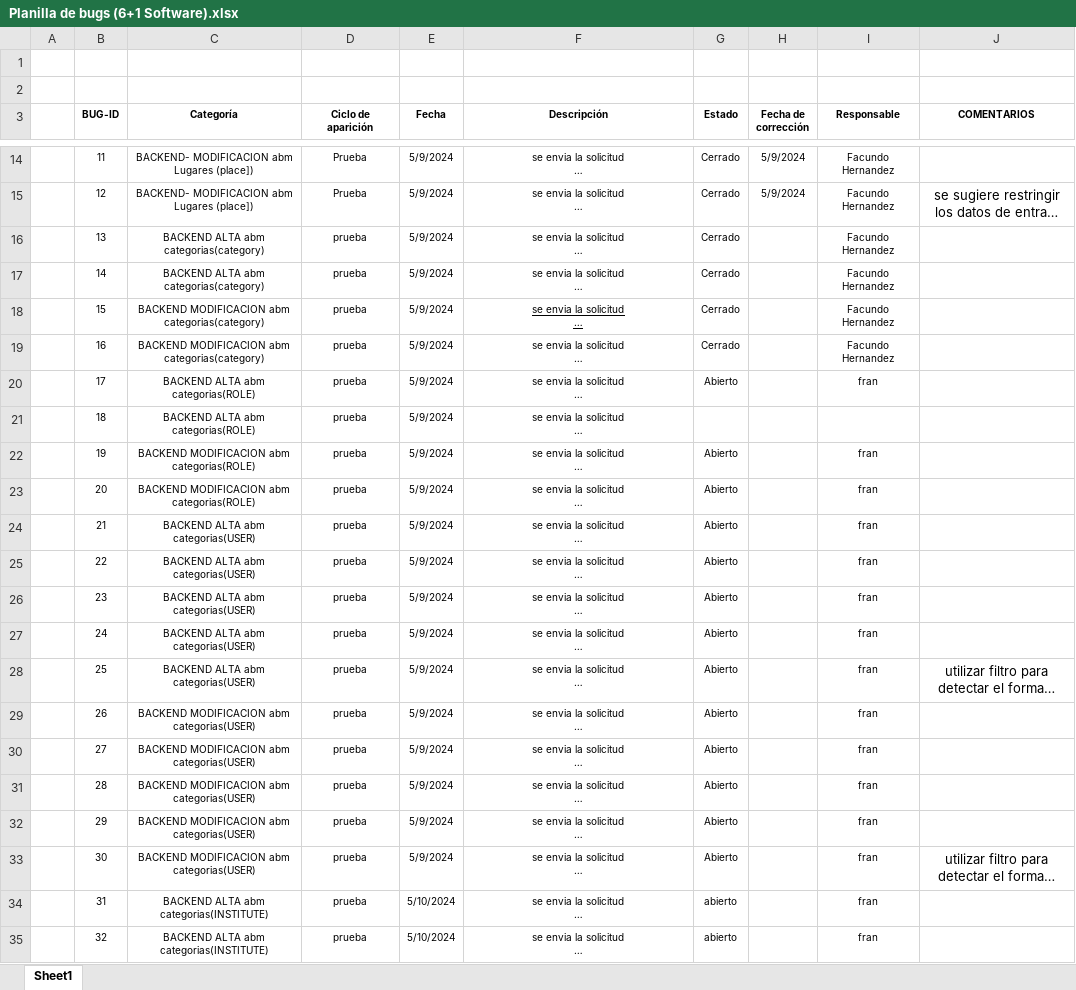
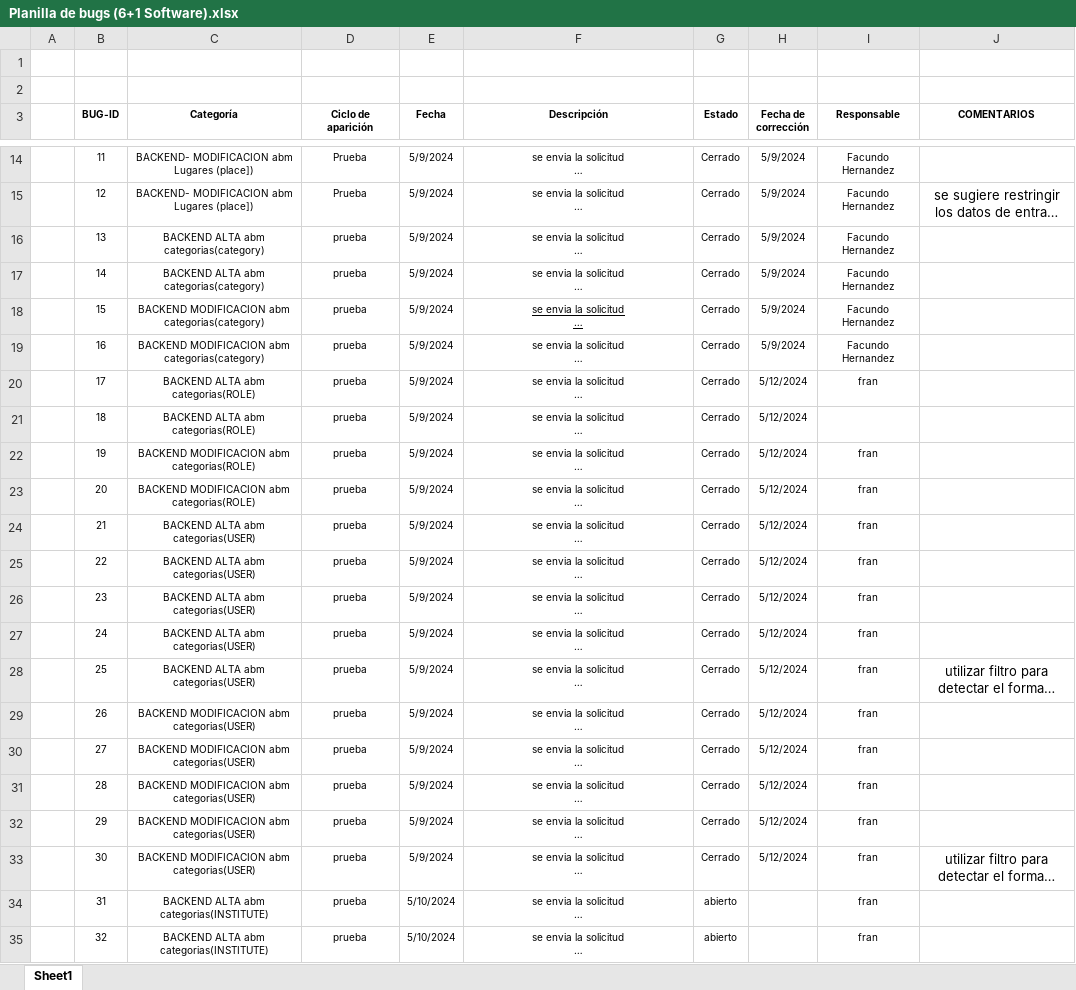
Before and after one commit to LautyLombardi/TrabajoPracticoPrincipal, an Excel workbook: Documentos/Planilla de bugs (6+1 Software).xlsx, sheet Sheet1, drawn as a sheet; only a part is shown, gaps mark what is left out; long unchanged cells end in …; values as stored, in another font and other column widths than the file's, no borders; the diff names each change by its address in the sheet, - before the commit and + after, or states it on an @@ line.

Commit message:
Add files via upload

```diff
--- a/Documentos/Planilla de bugs (6+1 Software).xlsx (sheet Sheet1)
+++ b/Documentos/Planilla de bugs (6+1 Software).xlsx (sheet Sheet1)
-H16:H19 (Fecha de corrección): (empty)
+H16:H19 (Fecha de corrección): 5/9/2024
-G20 (Estado): Abierto
+G20 (Estado): Cerrado
-H20:H33 (Fecha de corrección): (empty)
+H20:H33 (Fecha de corrección): 5/12/2024
-G21 (Estado): (empty)
+G21 (Estado): Cerrado
-G22:G33 (Estado): Abierto
+G22:G33 (Estado): Cerrado
```
